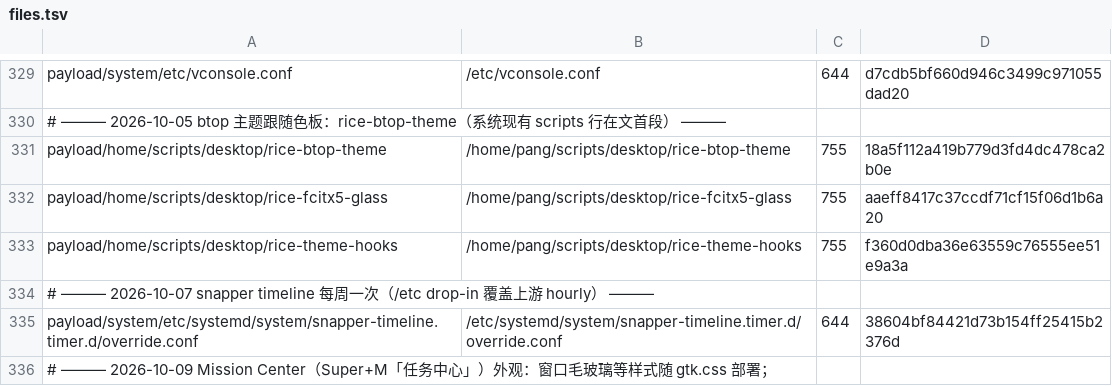
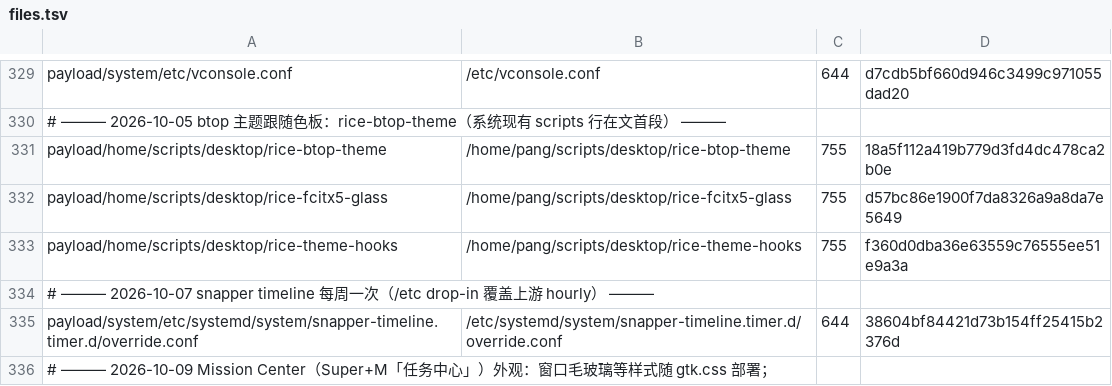
Before and after one commit to tjz123psh/arch-noctalia, a TSV file: manifests/files.tsv, drawn as a sheet; only a part is shown, gaps mark what is left out.

```diff
--- a/manifests/files.tsv
+++ b/manifests/files.tsv
@@ -331,3 +331,3 @@ payload/system/etc/vconsole.conf	/etc/vconsole.conf	644	d7cdb5bf660d946c3499c971
 payload/home/scripts/desktop/rice-btop-theme	/home/pang/scripts/desktop/rice-btop-theme	755	18a5f112a419b779d3fd4dc478ca2b0e
-payload/home/scripts/desktop/rice-fcitx5-glass	/home/pang/scripts/desktop/rice-fcitx5-glass	755	aaeff8417c37ccdf71cf15f06d1b6a20
+payload/home/scripts/desktop/rice-fcitx5-glass	/home/pang/scripts/desktop/rice-fcitx5-glass	755	d57bc86e1900f7da8326a9a8da7e5649
 payload/home/scripts/desktop/rice-theme-hooks	/home/pang/scripts/desktop/rice-theme-hooks	755	f360d0dba36e63559c76555ee51e9a3a
```
Also changed, not shown: 1 other file.
